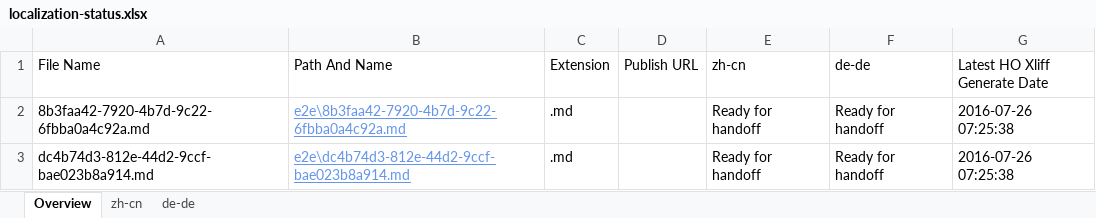
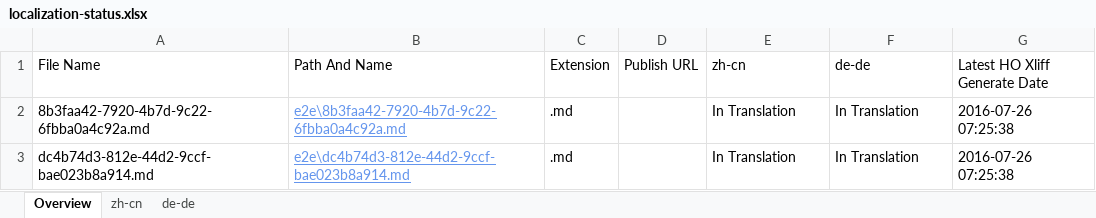
Before and after one commit to OpenLocalizationTestOrg/olhandback-e2e, an Excel workbook: ol-handback/OpenLocalizationTestOrg/oltest/yuwzho/localization-status.xlsx, sheet Overview, drawn as a sheet; values as stored, in another font and other column widths than the file's, no borders; table styles not drawn; the diff names each change by its address in the sheet, - before the commit and + after, or states it on an @@ line.

Commit message:
Generate Report for Archive

```diff
--- a/ol-handback/OpenLocalizationTestOrg/oltest/yuwzho/localization-status.xlsx (sheet Overview)
+++ b/ol-handback/OpenLocalizationTestOrg/oltest/yuwzho/localization-status.xlsx (sheet Overview)
-E2:E3 (zh-cn): Ready for handoff
+E2:E3 (zh-cn): In Translation
-F2:F3 (de-de): Ready for handoff
+F2:F3 (de-de): In Translation
```
Also changed, not shown: sheet zh-cn, sheet de-de.
